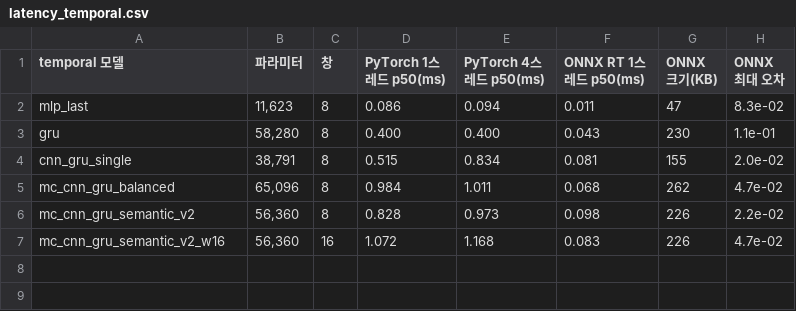
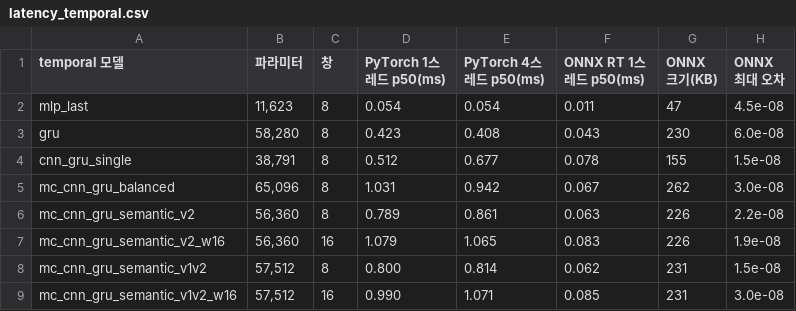
Before and after one commit to yechan1177/cnn_GRU, a CSV file: experiments/exp_100_paper_suite/summary/tables/latency_temporal.csv, drawn as a sheet.

```diff
--- a/experiments/exp_100_paper_suite/summary/tables/latency_temporal.csv
+++ b/experiments/exp_100_paper_suite/summary/tables/latency_temporal.csv
@@ -1,7 +1,9 @@
 temporal 모델,파라미터,창,PyTorch 1스레드 p50(ms),PyTorch 4스레드 p50(ms),ONNX RT 1스레드 p50(ms),ONNX 크기(KB),ONNX 최대 오차
-mlp_last,"11,623",8,0.086,0.094,0.011,47,8.3e-02
-gru,"58,280",8,0.400,0.400,0.043,230,1.1e-01
-cnn_gru_single,"38,791",8,0.515,0.834,0.081,155,2.0e-02
-mc_cnn_gru_balanced,"65,096",8,0.984,1.011,0.068,262,4.7e-02
-mc_cnn_gru_semantic_v2,"56,360",8,0.828,0.973,0.098,226,2.2e-02
-mc_cnn_gru_semantic_v2_w16,"56,360",16,1.072,1.168,0.083,226,4.7e-02
+mlp_last,"11,623",8,0.054,0.054,0.011,47,4.5e-08
+gru,"58,280",8,0.423,0.408,0.043,230,6.0e-08
+cnn_gru_single,"38,791",8,0.512,0.677,0.078,155,1.5e-08
+mc_cnn_gru_balanced,"65,096",8,1.031,0.942,0.067,262,3.0e-08
+mc_cnn_gru_semantic_v2,"56,360",8,0.789,0.861,0.063,226,2.2e-08
+mc_cnn_gru_semantic_v2_w16,"56,360",16,1.079,1.065,0.083,226,1.9e-08
+mc_cnn_gru_semantic_v1v2,"57,512",8,0.800,0.814,0.062,231,1.5e-08
+mc_cnn_gru_semantic_v1v2_w16,"57,512",16,0.990,1.071,0.085,231,3.0e-08
```
Also changed, not shown: experiments/exp_100_paper_suite/summary/tables/comma_main.csv, 16 other files.
